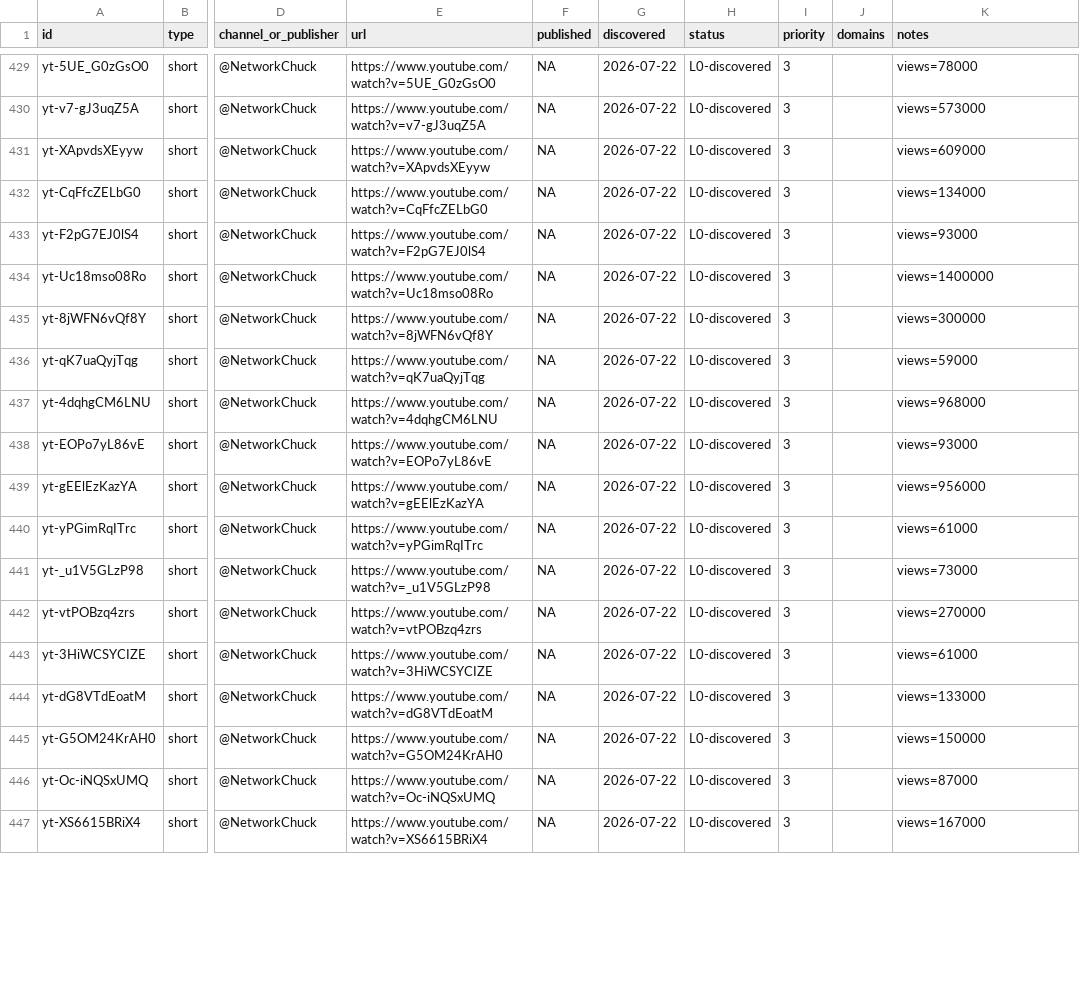
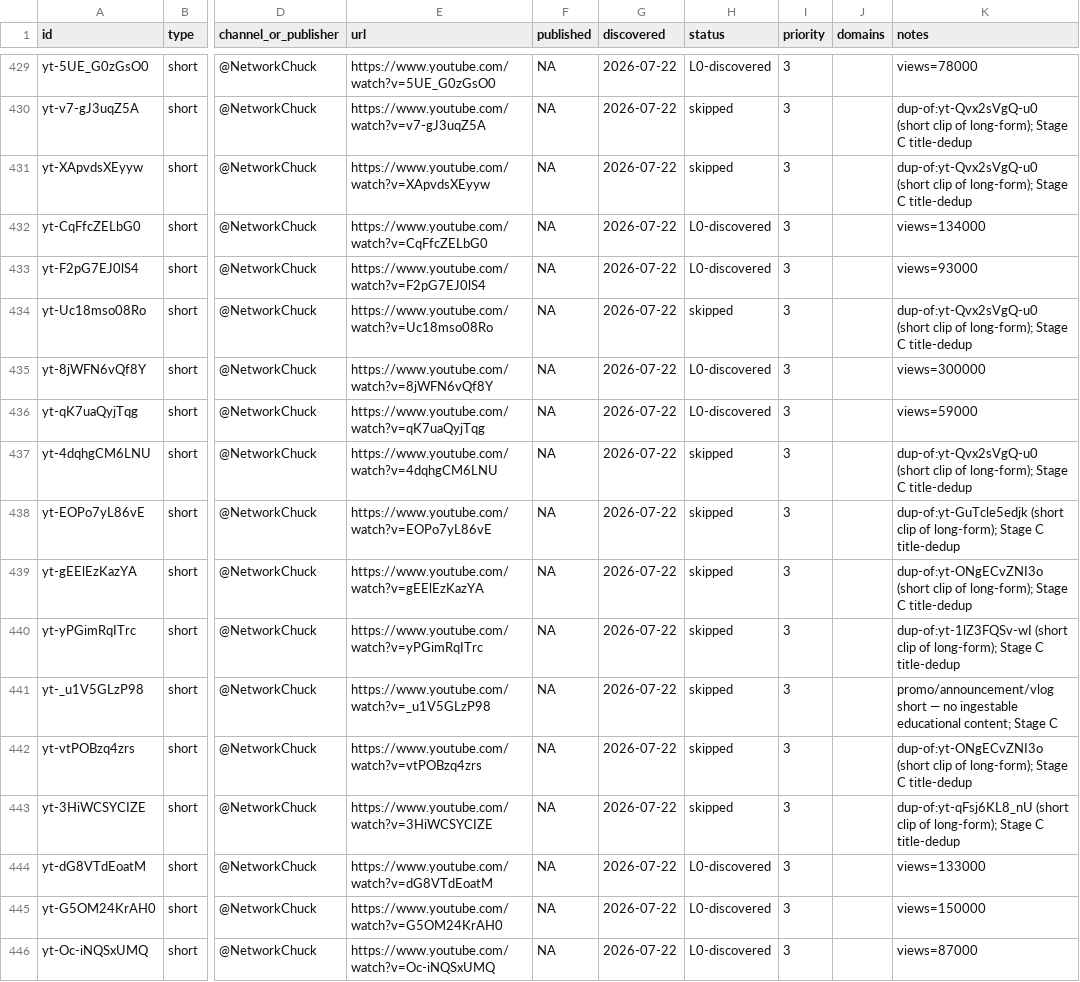
Before and after one commit to claes-work/networkchuck-clone, a CSV file: pipeline/ledger.csv, drawn as a sheet; only a part is shown, gaps mark what is left out; the shorter side is filled out with more unchanged rows; the diff covers the shown part only; the diff names each change by its address in the sheet, - before the commit and + after, or states it on an @@ line.

```diff
--- a/pipeline/ledger.csv
+++ b/pipeline/ledger.csv
-H430:H431 (status): L0-discovered
+H430:H431 (status): skipped
-K430 (notes): views=573000
+K430 (notes): dup-of:yt-Qvx2sVgQ-u0 (short clip of long-form); Stage C title-dedup
-K431 (notes): views=609000
+K431 (notes): dup-of:yt-Qvx2sVgQ-u0 (short clip of long-form); Stage C title-dedup
-H434 (status): L0-discovered
+H434 (status): skipped
-K434 (notes): views=1400000
+K434 (notes): dup-of:yt-Qvx2sVgQ-u0 (short clip of long-form); Stage C title-dedup
-H437:H443 (status): L0-discovered
+H437:H443 (status): skipped
-K437 (notes): views=968000
+K437 (notes): dup-of:yt-Qvx2sVgQ-u0 (short clip of long-form); Stage C title-dedup
-K438 (notes): views=93000
+K438 (notes): dup-of:yt-GuTcle5edjk (short clip of long-form); Stage C title-dedup
-K439 (notes): views=956000
+K439 (notes): dup-of:yt-ONgECvZNI3o (short clip of long-form); Stage C title-dedup
-K440 (notes): views=61000
+K440 (notes): dup-of:yt-1lZ3FQSv-wI (short clip of long-form); Stage C title-dedup
-K441 (notes): views=73000
+K441 (notes): promo/announcement/vlog short — no ingestable educational content; Stage C
-K442 (notes): views=270000
+K442 (notes): dup-of:yt-ONgECvZNI3o (short clip of long-form); Stage C title-dedup
-K443 (notes): views=61000
+K443 (notes): dup-of:yt-qFsj6KL8_nU (short clip of long-form); Stage C title-dedup
```
Also changed, not shown: 144 edited cells elsewhere in this file, 2 other files.
